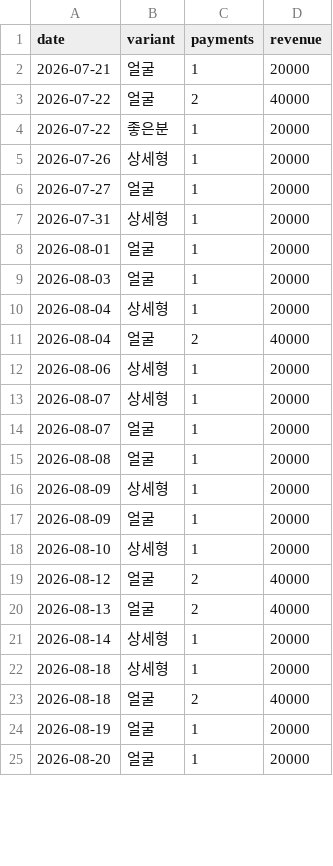
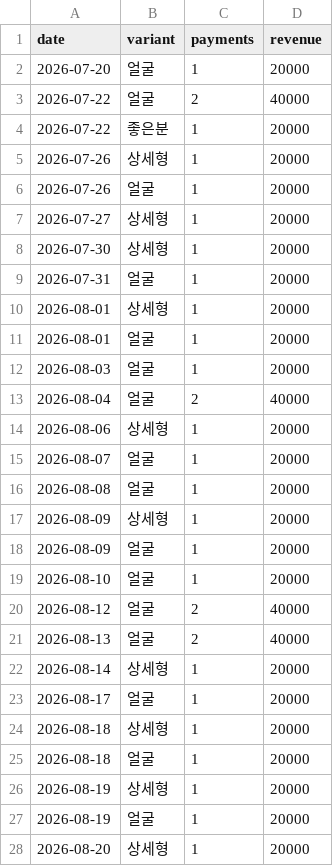
Before and after one commit to fgih304-netizen/fgih304-netizen.github.io, a CSV file: ab_payments.csv, drawn as a sheet; only a part is shown; the diff covers the shown part only.

```diff
--- a/ab_payments.csv
+++ b/ab_payments.csv
@@ -1,3 +1,3 @@
 date,variant,payments,revenue
-2026-07-21,얼굴,1,20000
+2026-07-20,얼굴,1,20000
 2026-07-22,얼굴,2,40000
@@ -5,10 +5,11 @@ date,variant,payments,revenue
 2026-07-26,상세형,1,20000
-2026-07-27,얼굴,1,20000
-2026-07-31,상세형,1,20000
+2026-07-26,얼굴,1,20000
+2026-07-27,상세형,1,20000
+2026-07-30,상세형,1,20000
+2026-07-31,얼굴,1,20000
+2026-08-01,상세형,1,20000
 2026-08-01,얼굴,1,20000
 2026-08-03,얼굴,1,20000
-2026-08-04,상세형,1,20000
 2026-08-04,얼굴,2,40000
 2026-08-06,상세형,1,20000
-2026-08-07,상세형,1,20000
 2026-08-07,얼굴,1,20000
@@ -17,3 +18,3 @@ date,variant,payments,revenue
 2026-08-09,얼굴,1,20000
-2026-08-10,상세형,1,20000
+2026-08-10,얼굴,1,20000
 2026-08-12,얼굴,2,40000
@@ -21,5 +22,7 @@ date,variant,payments,revenue
 2026-08-14,상세형,1,20000
+2026-08-17,얼굴,1,20000
 2026-08-18,상세형,1,20000
-2026-08-18,얼굴,2,40000
+2026-08-18,얼굴,1,20000
+2026-08-19,상세형,1,20000
 2026-08-19,얼굴,1,20000
-2026-08-20,얼굴,1,20000
+2026-08-20,상세형,1,20000
```
Also changed, not shown: 2 added rows, 1 removed row and 10 edited cells elsewhere in this file, booking_completed.csv, creative_payments.csv, 15 other files.
